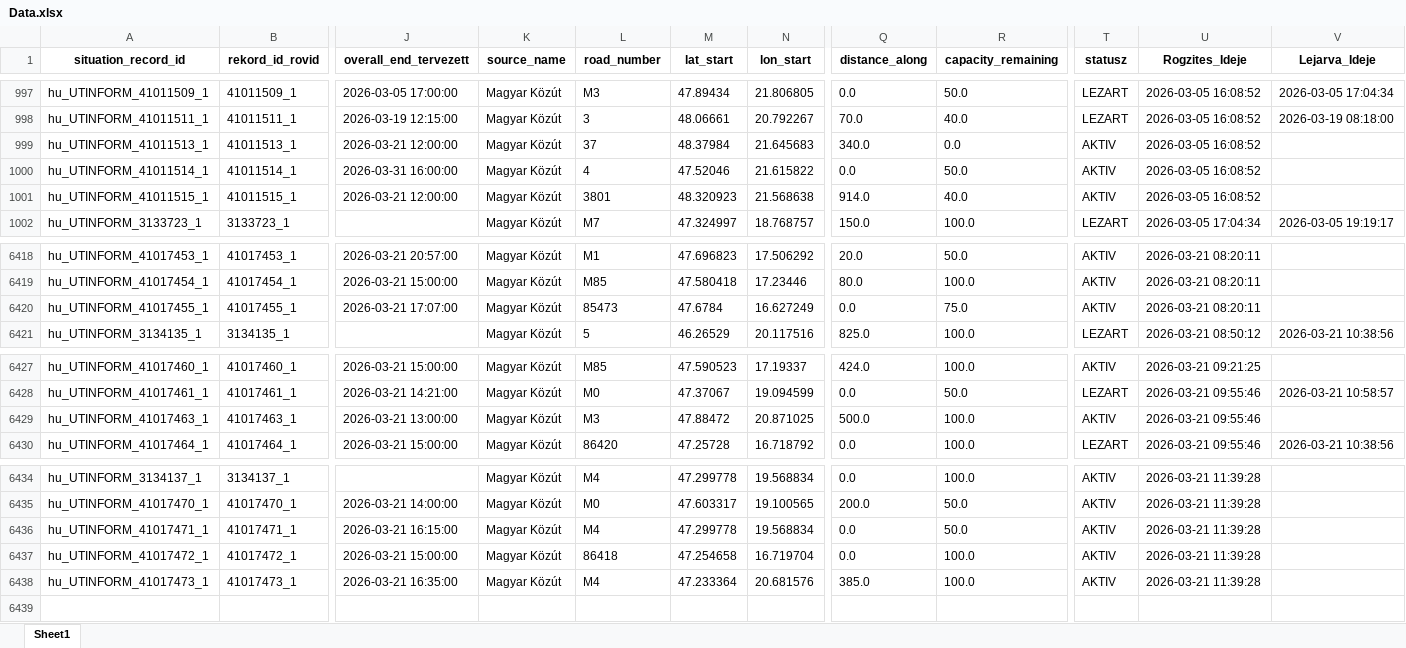
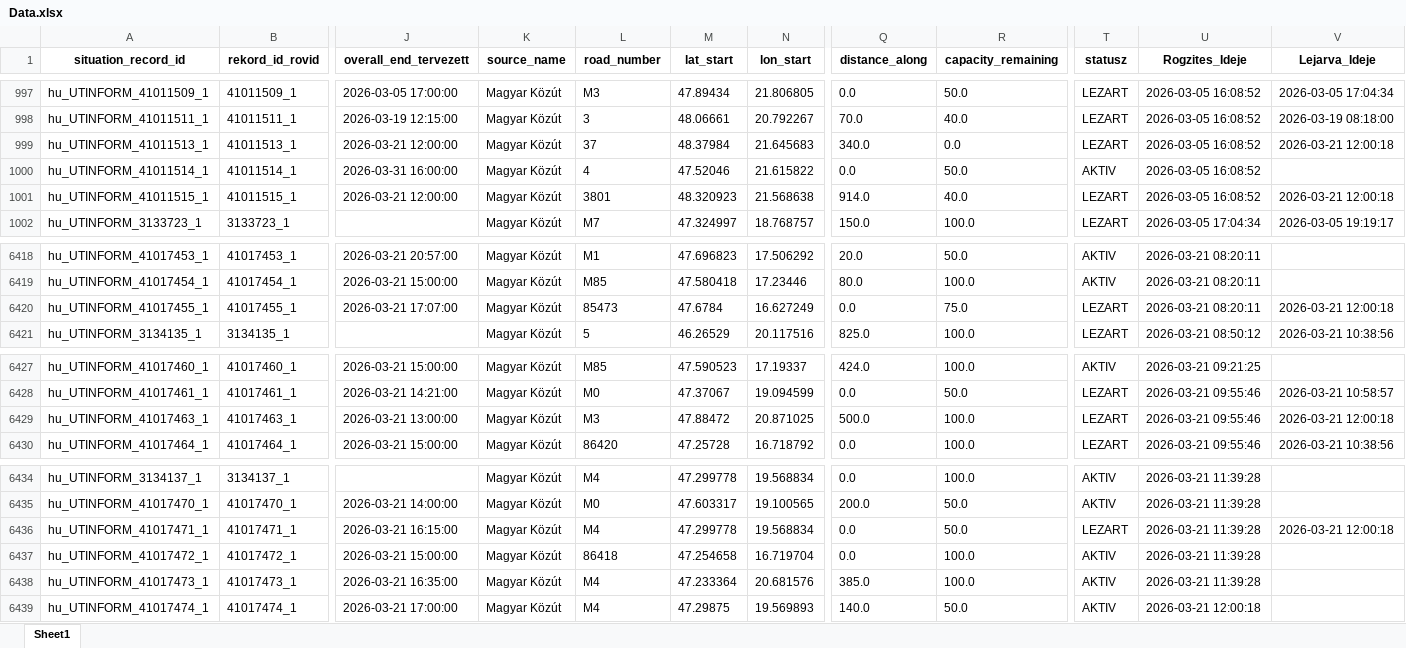
Before and after one commit to zoltanfarkasnemeth/mk-datex-data, an Excel workbook: Data.xlsx, sheet Sheet1, drawn as a sheet; only a part is shown, gaps mark what is left out; values as stored, in another font and other column widths than the file's, no borders; rows hold the shown columns only; the diff names each change by its address in the sheet, - before the commit and + after, or states it on an @@ line.

```diff
--- a/Data.xlsx (sheet Sheet1)
+++ b/Data.xlsx (sheet Sheet1)
-T999 (statusz): AKTIV
+T999 (statusz): LEZART
-V999 (Lejarva_Ideje): (empty)
+V999 (Lejarva_Ideje): 2026-03-21 12:00:18
-T1001 (statusz): AKTIV
+T1001 (statusz): LEZART
-V1001 (Lejarva_Ideje): (empty)
+V1001 (Lejarva_Ideje): 2026-03-21 12:00:18
-T6420 (statusz): AKTIV
+T6420 (statusz): LEZART
-V6420 (Lejarva_Ideje): (empty)
+V6420 (Lejarva_Ideje): 2026-03-21 12:00:18
-T6429 (statusz): AKTIV
+T6429 (statusz): LEZART
-V6429 (Lejarva_Ideje): (empty)
+V6429 (Lejarva_Ideje): 2026-03-21 12:00:18
-T6436 (statusz): AKTIV
+T6436 (statusz): LEZART
-V6436 (Lejarva_Ideje): (empty)
+V6436 (Lejarva_Ideje): 2026-03-21 12:00:18
+row 6439: hu_UTINFORM_41017474_1 | 41017474_1 | 2026-03-21 17:00:00 | Magyar Közút | M4 | 47.29875 | 19.569893 | 140.0 | 50.0 | AKTIV | 2026-03-21 12:00:18
```
Also changed, not shown: 1 other file.
